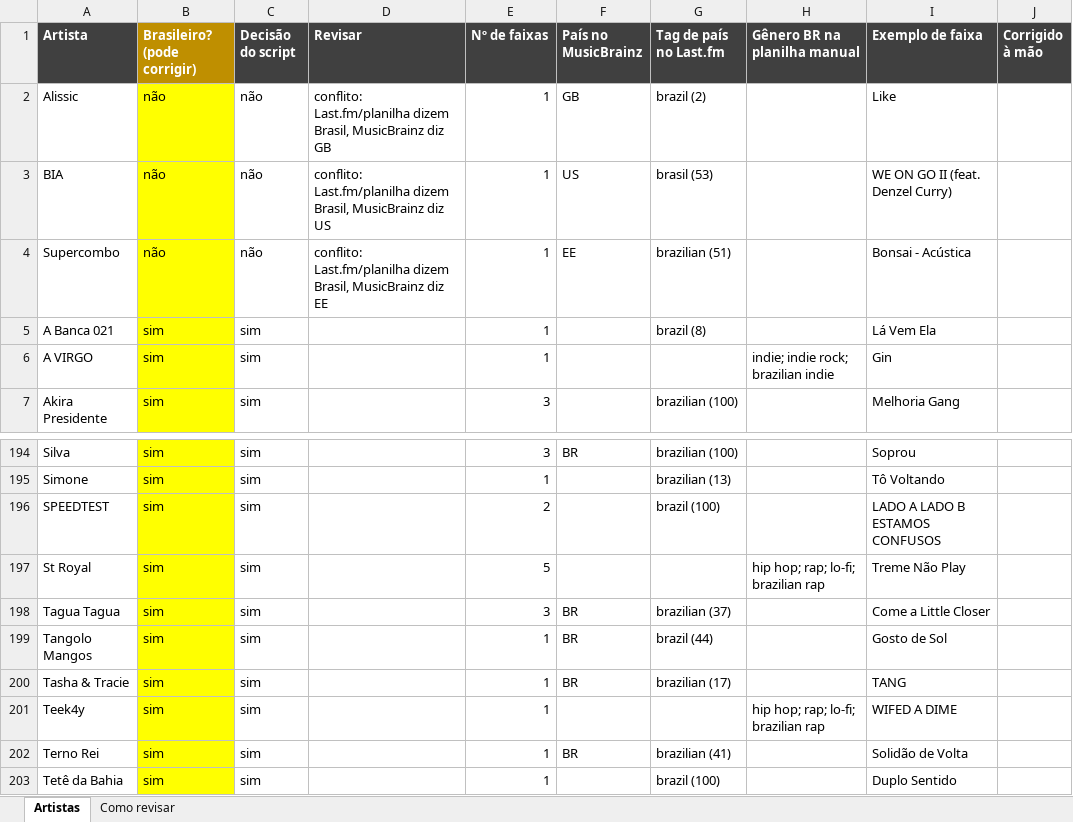
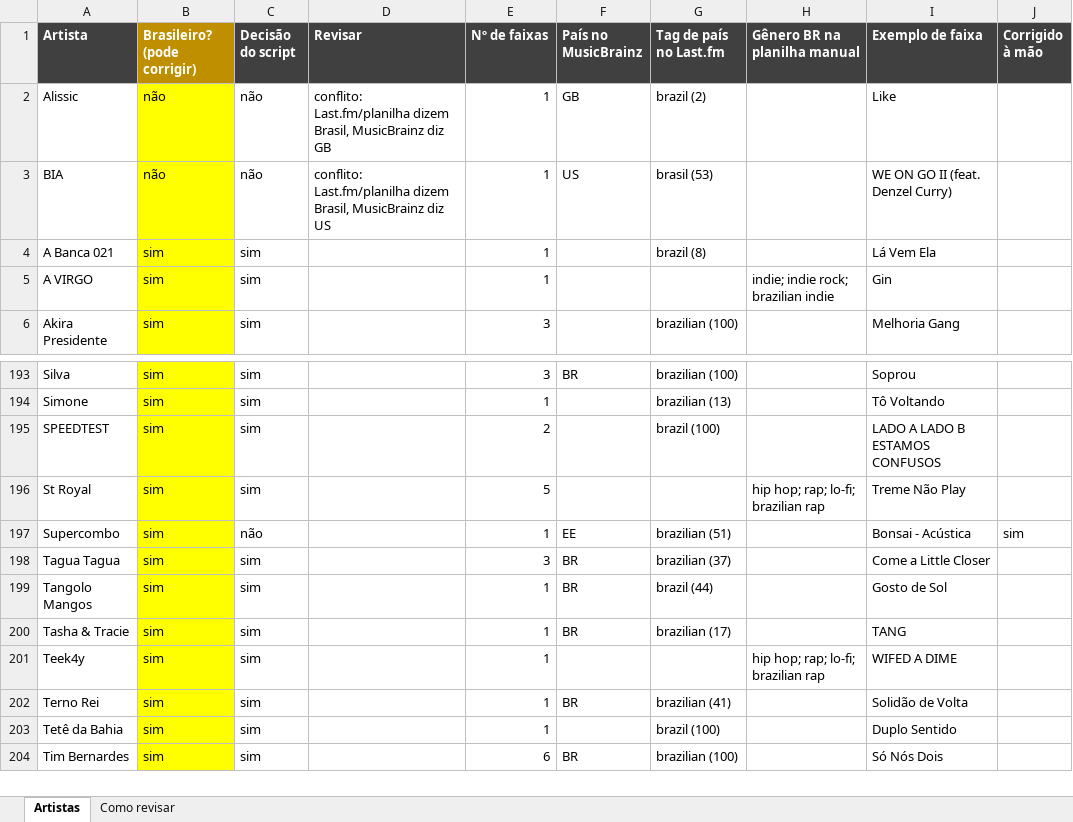
Before and after one commit to yaskepalhares/mapa-generos, an Excel workbook: data/manual/artistas_brasileiros.xlsx, sheet Artistas, drawn as a sheet; only a part is shown, gaps mark what is left out; the shorter side is filled out with more unchanged rows; values as stored, in another font and other column widths than the file's, no borders; removed rows and columns are numbered as before the commit, all else as after; the diff names each change by its address in the sheet, - before the commit and + after, or states it on an @@ line.

```diff
--- a/data/manual/artistas_brasileiros.xlsx (sheet Artistas)
+++ b/data/manual/artistas_brasileiros.xlsx (sheet Artistas)
-row 4: Supercombo | não | não | conflito: Last.fm/planilha dizem Brasil, MusicBrainz diz EE | 1 | EE | brazilian (51) |  | Bonsai - Acústica
+row 197: Supercombo | sim | não |  | 1 | EE | brazilian (51) |  | Bonsai - Acústica | sim
```
Also changed, not shown: 2 other files.
